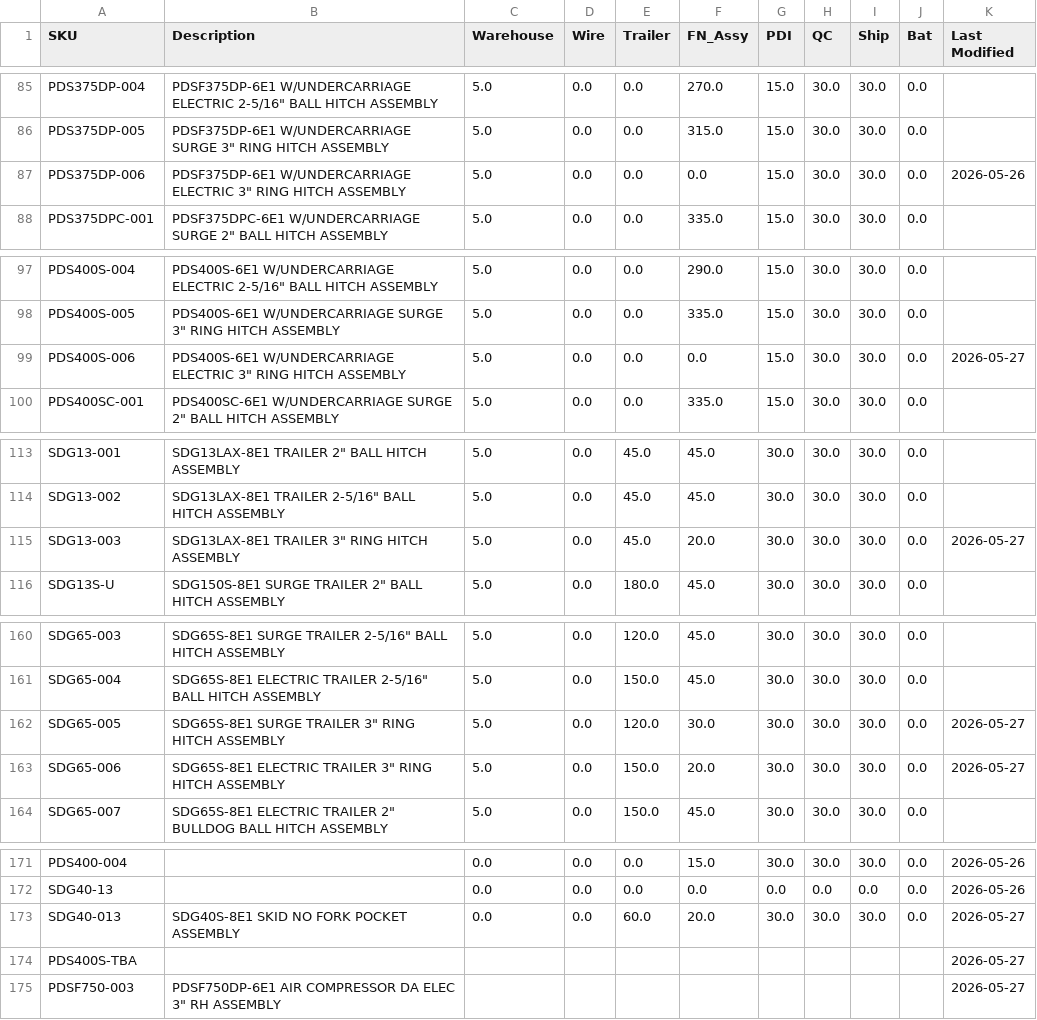
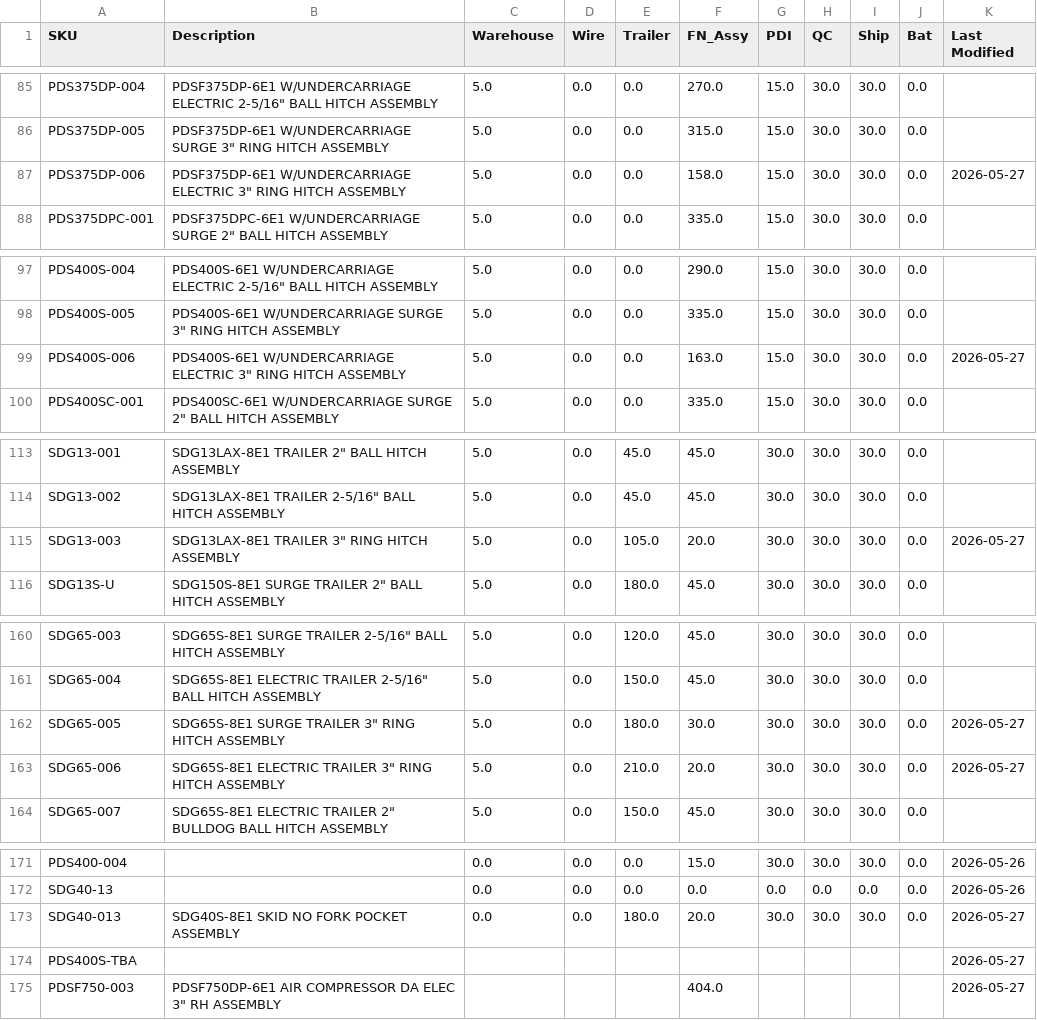
Before and after one commit to tritoan156/labor_model, a CSV file: data/machine_clean.csv, drawn as a sheet; only a part is shown, gaps mark what is left out; the diff covers the shown part only.

```diff
--- a/data/machine_clean.csv
+++ b/data/machine_clean.csv
@@ -86,3 +86,3 @@ PDS375DP-004,"PDSF375DP-6E1 W/UNDERCARRIAGE ELECTRIC 2-5/16"" BALL HITCH ASSEMBL
 PDS375DP-005,"PDSF375DP-6E1 W/UNDERCARRIAGE SURGE 3"" RING HITCH ASSEMBLY",5.0,0.0,0.0,315.0,15.0,30.0,30.0,0.0,
-PDS375DP-006,"PDSF375DP-6E1 W/UNDERCARRIAGE ELECTRIC 3"" RING HITCH ASSEMBLY",5.0,0.0,0.0,0.0,15.0,30.0,30.0,0.0,2026-05-26
+PDS375DP-006,"PDSF375DP-6E1 W/UNDERCARRIAGE ELECTRIC 3"" RING HITCH ASSEMBLY",5.0,0.0,0.0,158.0,15.0,30.0,30.0,0.0,2026-05-27
 PDS375DPC-001,"PDSF375DPC-6E1 W/UNDERCARRIAGE SURGE 2"" BALL HITCH ASSEMBLY",5.0,0.0,0.0,335.0,15.0,30.0,30.0,0.0,
@@ -98,3 +98,3 @@ PDS400S-004,"PDS400S-6E1 W/UNDERCARRIAGE ELECTRIC 2-5/16"" BALL HITCH ASSEMBLY",
 PDS400S-005,"PDS400S-6E1 W/UNDERCARRIAGE SURGE 3"" RING HITCH ASSEMBLY",5.0,0.0,0.0,335.0,15.0,30.0,30.0,0.0,
-PDS400S-006,"PDS400S-6E1 W/UNDERCARRIAGE ELECTRIC 3"" RING HITCH ASSEMBLY",5.0,0.0,0.0,0.0,15.0,30.0,30.0,0.0,2026-05-27
+PDS400S-006,"PDS400S-6E1 W/UNDERCARRIAGE ELECTRIC 3"" RING HITCH ASSEMBLY",5.0,0.0,0.0,163.0,15.0,30.0,30.0,0.0,2026-05-27
 PDS400SC-001,"PDS400SC-6E1 W/UNDERCARRIAGE SURGE 2"" BALL HITCH ASSEMBLY",5.0,0.0,0.0,335.0,15.0,30.0,30.0,0.0,
@@ -114,3 +114,3 @@ SDG13-001,"SDG13LAX-8E1 TRAILER 2"" BALL HITCH ASSEMBLY",5.0,0.0,45.0,45.0,30.0,
 SDG13-002,"SDG13LAX-8E1 TRAILER 2-5/16"" BALL HITCH ASSEMBLY",5.0,0.0,45.0,45.0,30.0,30.0,30.0,0.0,
-SDG13-003,"SDG13LAX-8E1 TRAILER 3"" RING HITCH ASSEMBLY",5.0,0.0,45.0,20.0,30.0,30.0,30.0,0.0,2026-05-27
+SDG13-003,"SDG13LAX-8E1 TRAILER 3"" RING HITCH ASSEMBLY",5.0,0.0,105.0,20.0,30.0,30.0,30.0,0.0,2026-05-27
 SDG13S-U,"SDG150S-8E1 SURGE TRAILER 2"" BALL HITCH ASSEMBLY",5.0,0.0,180.0,45.0,30.0,30.0,30.0,0.0,
@@ -161,4 +161,4 @@ SDG65-003,"SDG65S-8E1 SURGE TRAILER 2-5/16"" BALL HITCH ASSEMBLY",5.0,0.0,120.0,
 SDG65-004,"SDG65S-8E1 ELECTRIC TRAILER 2-5/16"" BALL HITCH ASSEMBLY",5.0,0.0,150.0,45.0,30.0,30.0,30.0,0.0,
-SDG65-005,"SDG65S-8E1 SURGE TRAILER 3"" RING HITCH ASSEMBLY",5.0,0.0,120.0,30.0,30.0,30.0,30.0,0.0,2026-05-27
-SDG65-006,"SDG65S-8E1 ELECTRIC TRAILER 3"" RING  HITCH ASSEMBLY",5.0,0.0,150.0,20.0,30.0,30.0,30.0,0.0,2026-05-27
+SDG65-005,"SDG65S-8E1 SURGE TRAILER 3"" RING HITCH ASSEMBLY",5.0,0.0,180.0,30.0,30.0,30.0,30.0,0.0,2026-05-27
+SDG65-006,"SDG65S-8E1 ELECTRIC TRAILER 3"" RING  HITCH ASSEMBLY",5.0,0.0,210.0,20.0,30.0,30.0,30.0,0.0,2026-05-27
 SDG65-007,"SDG65S-8E1 ELECTRIC TRAILER 2""  BULLDOG BALL HITCH ASSEMBLY",5.0,0.0,150.0,45.0,30.0,30.0,30.0,0.0,
@@ -172,4 +172,4 @@ PDS400-004,,0.0,0.0,0.0,15.0,30.0,30.0,30.0,0.0,2026-05-26
 SDG40-13,,0.0,0.0,0.0,0.0,0.0,0.0,0.0,0.0,2026-05-26
-SDG40-013,SDG40S-8E1 SKID NO FORK POCKET ASSEMBLY,0.0,0.0,60.0,20.0,30.0,30.0,30.0,0.0,2026-05-27
+SDG40-013,SDG40S-8E1 SKID NO FORK POCKET ASSEMBLY,0.0,0.0,180.0,20.0,30.0,30.0,30.0,0.0,2026-05-27
 PDS400S-TBA,,,,,,,,,,2026-05-27
-PDSF750-003,"PDSF750DP-6E1 AIR COMPRESSOR DA ELEC 3"" RH ASSEMBLY",,,,,,,,,2026-05-27
+PDSF750-003,"PDSF750DP-6E1 AIR COMPRESSOR DA ELEC 3"" RH ASSEMBLY",,,,404.0,,,,,2026-05-27
```
Also changed, not shown: 14 edited cells elsewhere in this file.
